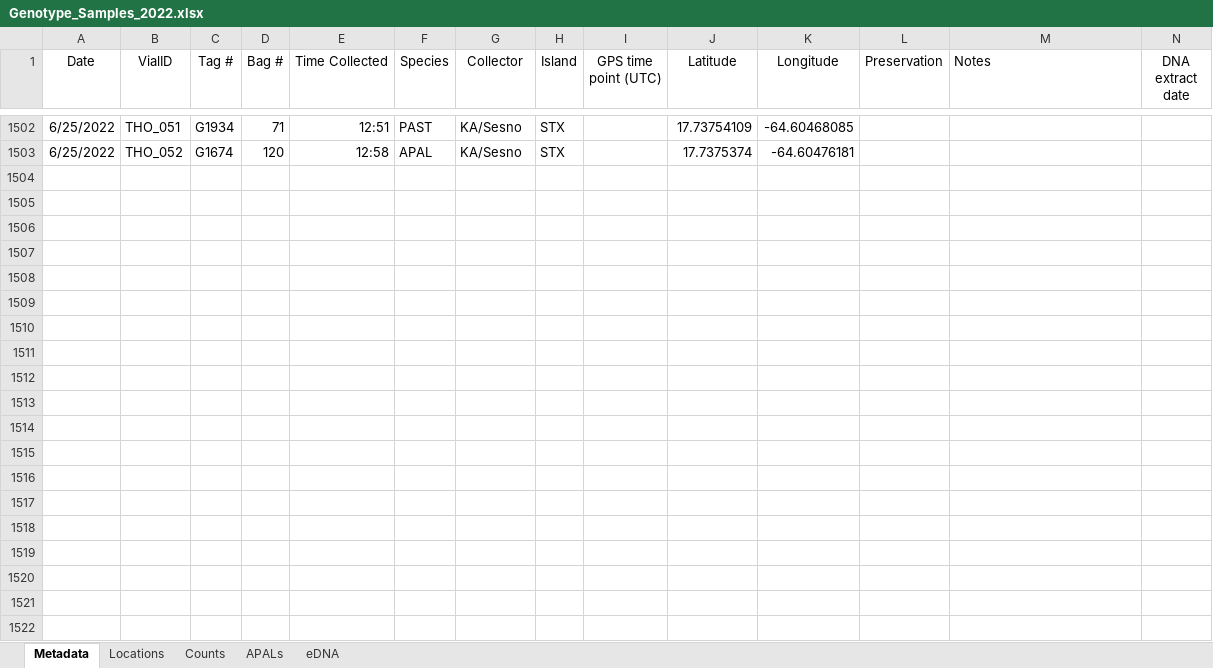
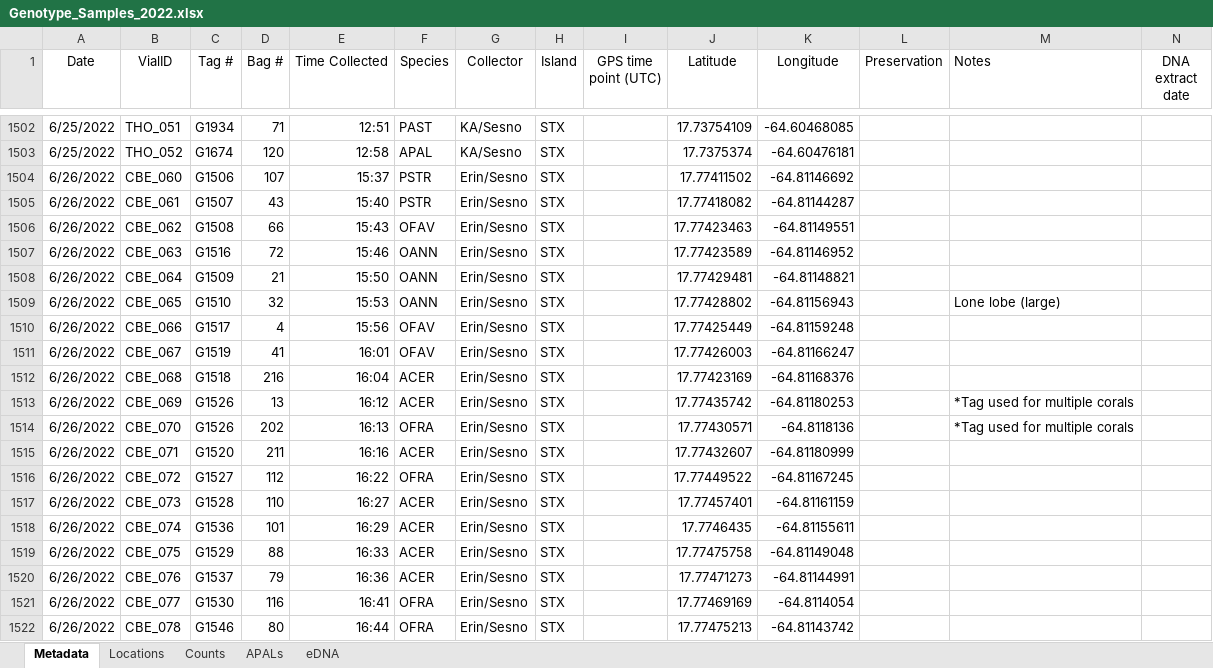
Before and after one commit to sesno/Coral-Sampling, an Excel workbook: Data/Genotype_Samples_2022.xlsx, sheet Metadata, drawn as a sheet; only a part is shown, gaps mark what is left out; values as stored, in another font and other column widths than the file's, no borders; charts and pictures not drawn; rows hold the shown columns only; the diff covers the shown part only; the diff names each change by its address in the sheet, - before the commit and + after, or states it on an @@ line.

```diff
--- a/Data/Genotype_Samples_2022.xlsx (sheet Metadata)
+++ b/Data/Genotype_Samples_2022.xlsx (sheet Metadata)
+row 1504: 6/26/2022 | CBE_060 | G1506 | 107 | 15:37 | PSTR | Erin/Sesno | STX |  | 17.77411502 | -64.81146692
+row 1505: 6/26/2022 | CBE_061 | G1507 | 43 | 15:40 | PSTR | Erin/Sesno | STX |  | 17.77418082 | -64.81144287
+row 1506: 6/26/2022 | CBE_062 | G1508 | 66 | 15:43 | OFAV | Erin/Sesno | STX |  | 17.77423463 | -64.81149551
+row 1507: 6/26/2022 | CBE_063 | G1516 | 72 | 15:46 | OANN | Erin/Sesno | STX |  | 17.77423589 | -64.81146952
+row 1508: 6/26/2022 | CBE_064 | G1509 | 21 | 15:50 | OANN | Erin/Sesno | STX |  | 17.77429481 | -64.81148821
+row 1509: 6/26/2022 | CBE_065 | G1510 | 32 | 15:53 | OANN | Erin/Sesno | STX |  | 17.77428802 | -64.81156943 |  | Lone lobe (large)
+row 1510: 6/26/2022 | CBE_066 | G1517 | 4 | 15:56 | OFAV | Erin/Sesno | STX |  | 17.77425449 | -64.81159248
+row 1511: 6/26/2022 | CBE_067 | G1519 | 41 | 16:01 | OFAV | Erin/Sesno | STX |  | 17.77426003 | -64.81166247
+row 1512: 6/26/2022 | CBE_068 | G1518 | 216 | 16:04 | ACER | Erin/Sesno | STX |  | 17.77423169 | -64.81168376
+row 1513: 6/26/2022 | CBE_069 | G1526 | 13 | 16:12 | ACER | Erin/Sesno | STX |  | 17.77435742 | -64.81180253 |  | *Tag used for multiple corals
+row 1514: 6/26/2022 | CBE_070 | G1526 | 202 | 16:13 | OFRA | Erin/Sesno | STX |  | 17.77430571 | -64.8118136 |  | *Tag used for multiple corals
+row 1515: 6/26/2022 | CBE_071 | G1520 | 211 | 16:16 | ACER | Erin/Sesno | STX |  | 17.77432607 | -64.81180999
+row 1516: 6/26/2022 | CBE_072 | G1527 | 112 | 16:22 | OFRA | Erin/Sesno | STX |  | 17.77449522 | -64.81167245
+row 1517: 6/26/2022 | CBE_073 | G1528 | 110 | 16:27 | ACER | Erin/Sesno | STX |  | 17.77457401 | -64.81161159
+row 1518: 6/26/2022 | CBE_074 | G1536 | 101 | 16:29 | ACER | Erin/Sesno | STX |  | 17.7746435 | -64.81155611
+row 1519: 6/26/2022 | CBE_075 | G1529 | 88 | 16:33 | ACER | Erin/Sesno | STX |  | 17.77475758 | -64.81149048
+row 1520: 6/26/2022 | CBE_076 | G1537 | 79 | 16:36 | ACER | Erin/Sesno | STX |  | 17.77471273 | -64.81144991
+row 1521: 6/26/2022 | CBE_077 | G1530 | 116 | 16:41 | OFRA | Erin/Sesno | STX |  | 17.77469169 | -64.8114054
+row 1522: 6/26/2022 | CBE_078 | G1546 | 80 | 16:44 | OFRA | Erin/Sesno | STX |  | 17.77475213 | -64.81143742
```
Also changed, not shown: 31 added rows elsewhere in this sheet, 10 other files.
